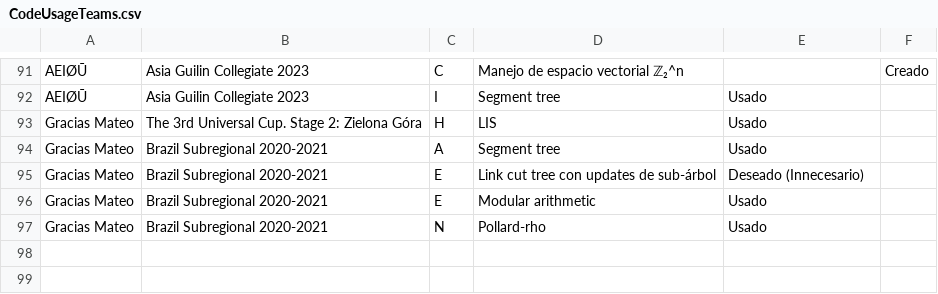
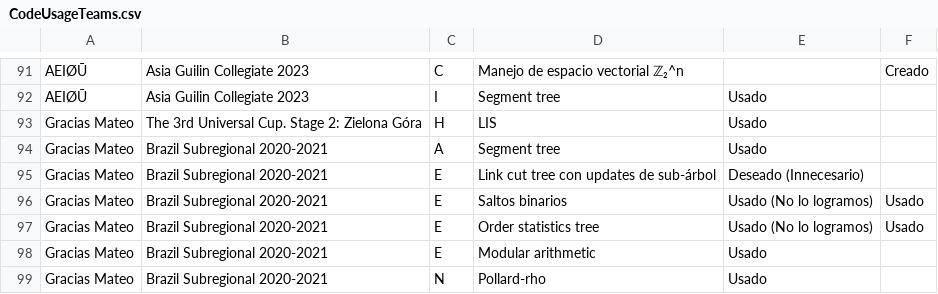
Before and after one commit to IvanRenison/ProgrammingProblems, a CSV file: .stats/CodeUsageTeams.csv, drawn as a sheet; only a part is shown, gaps mark what is left out.

Commit message:
Problem E of Brazil Subregional 2020-2021

```diff
--- a/.stats/CodeUsageTeams.csv
+++ b/.stats/CodeUsageTeams.csv
@@ -95,2 +95,4 @@ Gracias Mateo, Brazil Subregional 2020-2021, A, Segment tree, Usado,
 Gracias Mateo, Brazil Subregional 2020-2021, E, Link cut tree con updates de sub-árbol, Deseado (Innecesario),
+Gracias Mateo, Brazil Subregional 2020-2021, E, Saltos binarios, Usado (No lo logramos), Usado
+Gracias Mateo, Brazil Subregional 2020-2021, E, Order statistics tree, Usado (No lo logramos), Usado
 Gracias Mateo, Brazil Subregional 2020-2021, E, Modular arithmetic, Usado,
```
Also changed, not shown: 1 other file.
